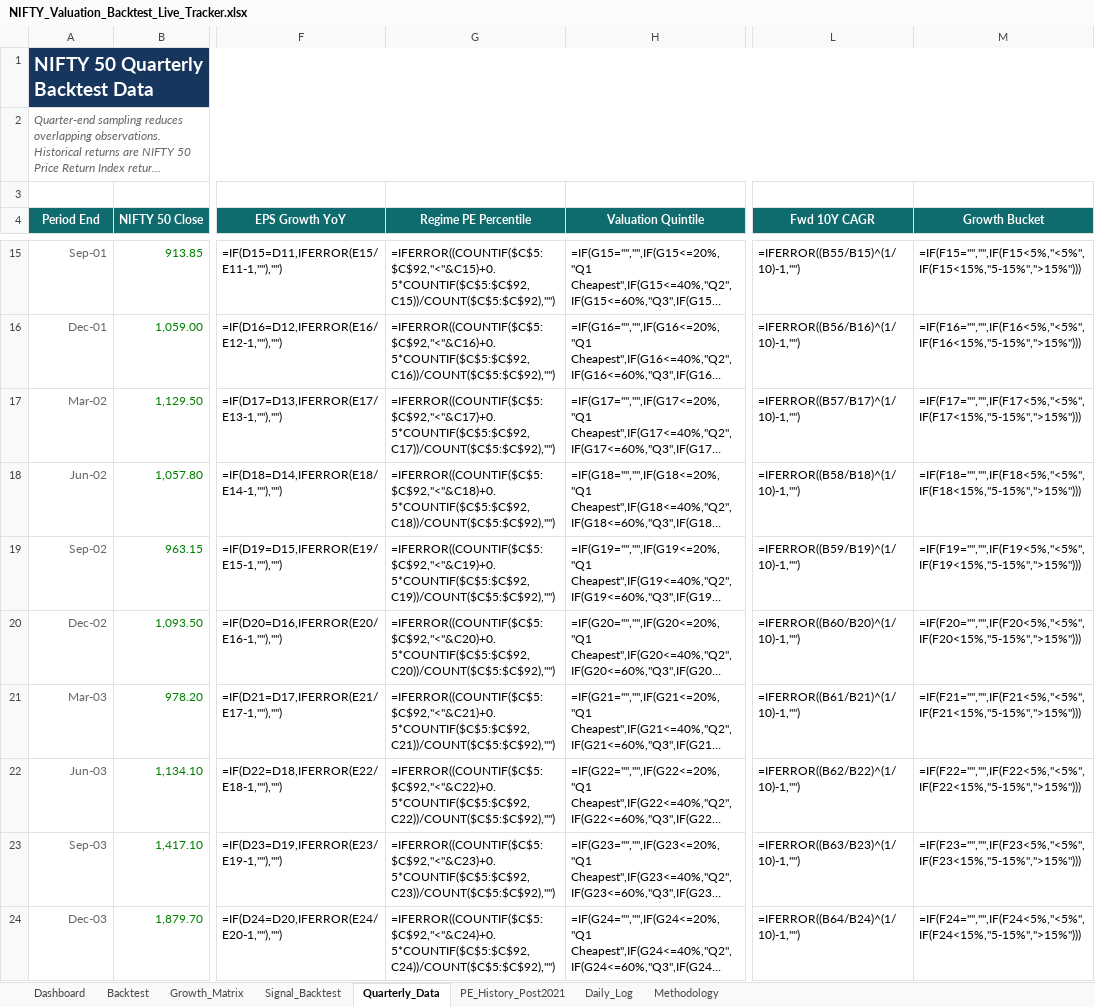
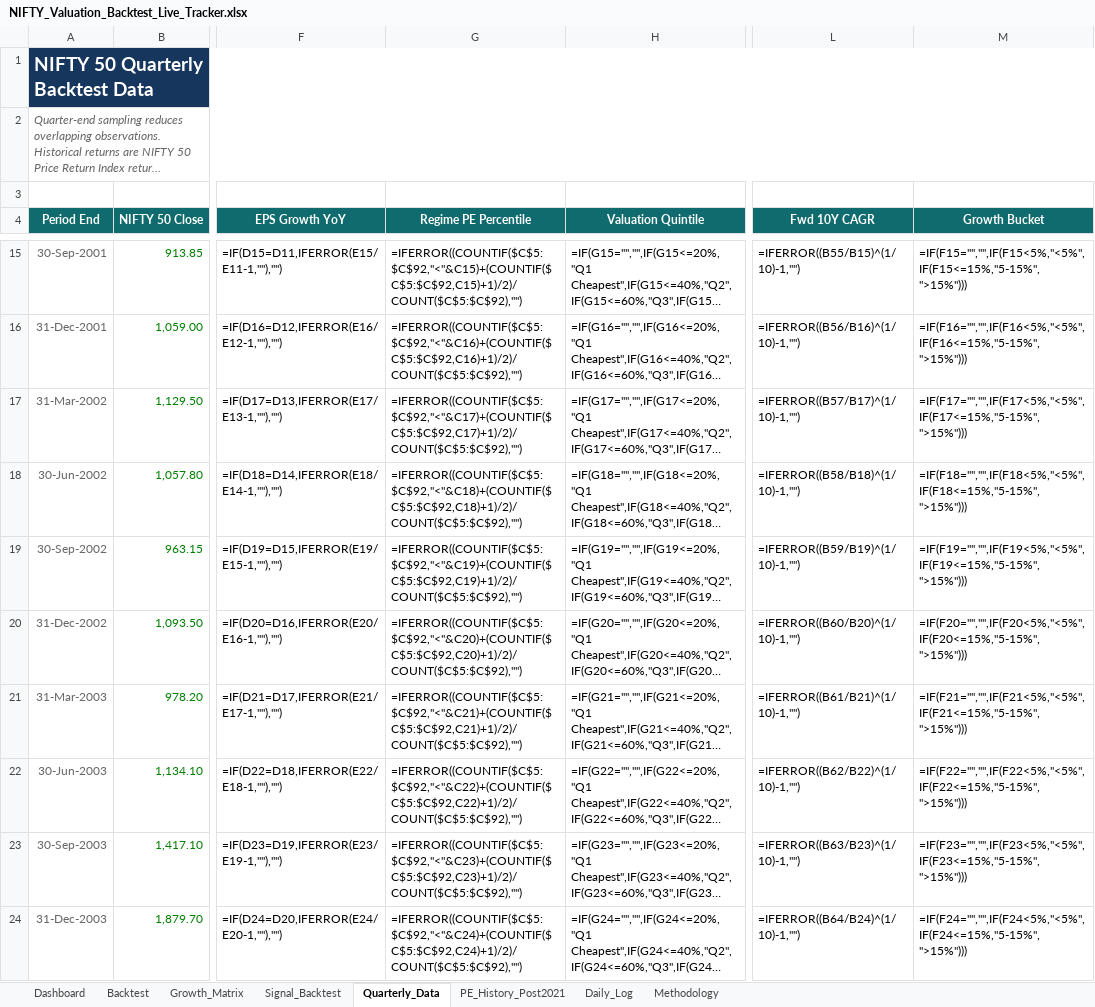
Before and after one commit to ProjectDwister/index-valuation-tracker, an Excel workbook: NIFTY_Valuation_Backtest_Live_Tracker.xlsx, sheet Quarterly_Data, drawn as a sheet; only a part is shown, gaps mark what is left out; long unchanged cells end in …; values as stored, in another font and other column widths than the file's, no borders; formulas without a stored value are shown as written; conditional formats not drawn; the diff covers the shown part only; the diff names each change by its address in the sheet, - before the commit and + after, or states it on an @@ line.

```diff
--- a/NIFTY_Valuation_Backtest_Live_Tracker.xlsx (sheet Quarterly_Data)
+++ b/NIFTY_Valuation_Backtest_Live_Tracker.xlsx (sheet Quarterly_Data)
-A15 (Period End): Sep-01
+A15 (Period End): 30-Sep-2001
-G15 (Regime PE Percentile): =IFERROR((COUNTIF($C$5:$C$92,"<"&C15)+0.5*COUNTIF($C$5:$C$92,C15))/COUNT($C$5:$C$92),"")
+G15 (Regime PE Percentile): =IFERROR((COUNTIF($C$5:$C$92,"<"&C15)+(COUNTIF($C$5:$C$92,C15)+1)/2)/COUNT($C$5:$C$92),"")
-M15 (Growth Bucket): =IF(F15="","",IF(F15<5%,"<5%",IF(F15<15%,"5-15%",">15%")))
+M15 (Growth Bucket): =IF(F15="","",IF(F15<5%,"<5%",IF(F15<=15%,"5-15%",">15%")))
-A16 (Period End): Dec-01
+A16 (Period End): 31-Dec-2001
-G16 (Regime PE Percentile): =IFERROR((COUNTIF($C$5:$C$92,"<"&C16)+0.5*COUNTIF($C$5:$C$92,C16))/COUNT($C$5:$C$92),"")
+G16 (Regime PE Percentile): =IFERROR((COUNTIF($C$5:$C$92,"<"&C16)+(COUNTIF($C$5:$C$92,C16)+1)/2)/COUNT($C$5:$C$92),"")
-M16 (Growth Bucket): =IF(F16="","",IF(F16<5%,"<5%",IF(F16<15%,"5-15%",">15%")))
+M16 (Growth Bucket): =IF(F16="","",IF(F16<5%,"<5%",IF(F16<=15%,"5-15%",">15%")))
-A17 (Period End): Mar-02
+A17 (Period End): 31-Mar-2002
-G17 (Regime PE Percentile): =IFERROR((COUNTIF($C$5:$C$92,"<"&C17)+0.5*COUNTIF($C$5:$C$92,C17))/COUNT($C$5:$C$92),"")
+G17 (Regime PE Percentile): =IFERROR((COUNTIF($C$5:$C$92,"<"&C17)+(COUNTIF($C$5:$C$92,C17)+1)/2)/COUNT($C$5:$C$92),"")
-M17 (Growth Bucket): =IF(F17="","",IF(F17<5%,"<5%",IF(F17<15%,"5-15%",">15%")))
+M17 (Growth Bucket): =IF(F17="","",IF(F17<5%,"<5%",IF(F17<=15%,"5-15%",">15%")))
-A18 (Period End): Jun-02
+A18 (Period End): 30-Jun-2002
-G18 (Regime PE Percentile): =IFERROR((COUNTIF($C$5:$C$92,"<"&C18)+0.5*COUNTIF($C$5:$C$92,C18))/COUNT($C$5:$C$92),"")
+G18 (Regime PE Percentile): =IFERROR((COUNTIF($C$5:$C$92,"<"&C18)+(COUNTIF($C$5:$C$92,C18)+1)/2)/COUNT($C$5:$C$92),"")
-M18 (Growth Bucket): =IF(F18="","",IF(F18<5%,"<5%",IF(F18<15%,"5-15%",">15%")))
+M18 (Growth Bucket): =IF(F18="","",IF(F18<5%,"<5%",IF(F18<=15%,"5-15%",">15%")))
-A19 (Period End): Sep-02
+A19 (Period End): 30-Sep-2002
-G19 (Regime PE Percentile): =IFERROR((COUNTIF($C$5:$C$92,"<"&C19)+0.5*COUNTIF($C$5:$C$92,C19))/COUNT($C$5:$C$92),"")
+G19 (Regime PE Percentile): =IFERROR((COUNTIF($C$5:$C$92,"<"&C19)+(COUNTIF($C$5:$C$92,C19)+1)/2)/COUNT($C$5:$C$92),"")
-M19 (Growth Bucket): =IF(F19="","",IF(F19<5%,"<5%",IF(F19<15%,"5-15%",">15%")))
+M19 (Growth Bucket): =IF(F19="","",IF(F19<5%,"<5%",IF(F19<=15%,"5-15%",">15%")))
-A20 (Period End): Dec-02
+A20 (Period End): 31-Dec-2002
-G20 (Regime PE Percentile): =IFERROR((COUNTIF($C$5:$C$92,"<"&C20)+0.5*COUNTIF($C$5:$C$92,C20))/COUNT($C$5:$C$92),"")
+G20 (Regime PE Percentile): =IFERROR((COUNTIF($C$5:$C$92,"<"&C20)+(COUNTIF($C$5:$C$92,C20)+1)/2)/COUNT($C$5:$C$92),"")
-M20 (Growth Bucket): =IF(F20="","",IF(F20<5%,"<5%",IF(F20<15%,"5-15%",">15%")))
+M20 (Growth Bucket): =IF(F20="","",IF(F20<5%,"<5%",IF(F20<=15%,"5-15%",">15%")))
-A21 (Period End): Mar-03
+A21 (Period End): 31-Mar-2003
-G21 (Regime PE Percentile): =IFERROR((COUNTIF($C$5:$C$92,"<"&C21)+0.5*COUNTIF($C$5:$C$92,C21))/COUNT($C$5:$C$92),"")
+G21 (Regime PE Percentile): =IFERROR((COUNTIF($C$5:$C$92,"<"&C21)+(COUNTIF($C$5:$C$92,C21)+1)/2)/COUNT($C$5:$C$92),"")
-M21 (Growth Bucket): =IF(F21="","",IF(F21<5%,"<5%",IF(F21<15%,"5-15%",">15%")))
+M21 (Growth Bucket): =IF(F21="","",IF(F21<5%,"<5%",IF(F21<=15%,"5-15%",">15%")))
-A22 (Period End): Jun-03
+A22 (Period End): 30-Jun-2003
-G22 (Regime PE Percentile): =IFERROR((COUNTIF($C$5:$C$92,"<"&C22)+0.5*COUNTIF($C$5:$C$92,C22))/COUNT($C$5:$C$92),"")
+G22 (Regime PE Percentile): =IFERROR((COUNTIF($C$5:$C$92,"<"&C22)+(COUNTIF($C$5:$C$92,C22)+1)/2)/COUNT($C$5:$C$92),"")
-M22 (Growth Bucket): =IF(F22="","",IF(F22<5%,"<5%",IF(F22<15%,"5-15%",">15%")))
+M22 (Growth Bucket): =IF(F22="","",IF(F22<5%,"<5%",IF(F22<=15%,"5-15%",">15%")))
-A23 (Period End): Sep-03
+A23 (Period End): 30-Sep-2003
-G23 (Regime PE Percentile): =IFERROR((COUNTIF($C$5:$C$92,"<"&C23)+0.5*COUNTIF($C$5:$C$92,C23))/COUNT($C$5:$C$92),"")
+G23 (Regime PE Percentile): =IFERROR((COUNTIF($C$5:$C$92,"<"&C23)+(COUNTIF($C$5:$C$92,C23)+1)/2)/COUNT($C$5:$C$92),"")
-M23 (Growth Bucket): =IF(F23="","",IF(F23<5%,"<5%",IF(F23<15%,"5-15%",">15%")))
+M23 (Growth Bucket): =IF(F23="","",IF(F23<5%,"<5%",IF(F23<=15%,"5-15%",">15%")))
-A24 (Period End): Dec-03
+A24 (Period End): 31-Dec-2003
-G24 (Regime PE Percentile): =IFERROR((COUNTIF($C$5:$C$92,"<"&C24)+0.5*COUNTIF($C$5:$C$92,C24))/COUNT($C$5:$C$92),"")
+G24 (Regime PE Percentile): =IFERROR((COUNTIF($C$5:$C$92,"<"&C24)+(COUNTIF($C$5:$C$92,C24)+1)/2)/COUNT($C$5:$C$92),"")
-M24 (Growth Bucket): =IF(F24="","",IF(F24<5%,"<5%",IF(F24<15%,"5-15%",">15%")))
+M24 (Growth Bucket): =IF(F24="","",IF(F24<5%,"<5%",IF(F24<=15%,"5-15%",">15%")))
```
Also changed, not shown: 300 edited cells elsewhere in this sheet, sheet Dashboard, docs/downloads/NIFTY_Valuation_Backtest_Live_Tracker.xlsx, 2 other files.
